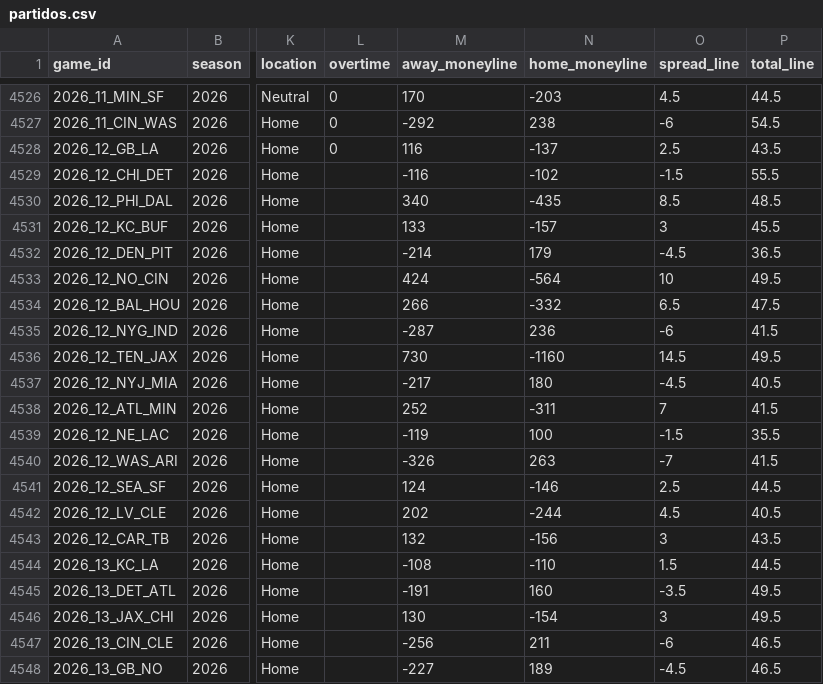
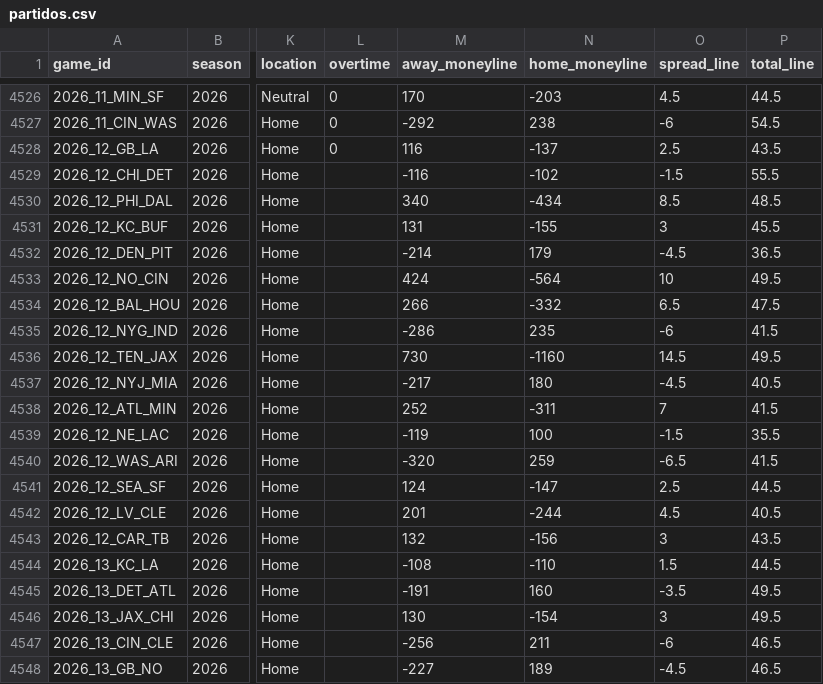
Before and after one commit to angel14-lab/simulador-nfl, a CSV file: datos/partidos.csv, drawn as a sheet; only a part is shown, gaps mark what is left out; the diff names each change by its address in the sheet, - before the commit and + after, or states it on an @@ line.

```diff
--- a/datos/partidos.csv
+++ b/datos/partidos.csv
-N4530 (home_moneyline): -435
+N4530 (home_moneyline): -434
-M4531 (away_moneyline): 133
+M4531 (away_moneyline): 131
-N4531 (home_moneyline): -157
+N4531 (home_moneyline): -155
-M4535 (away_moneyline): -287
+M4535 (away_moneyline): -286
-N4535 (home_moneyline): 236
+N4535 (home_moneyline): 235
-M4540 (away_moneyline): -326
+M4540 (away_moneyline): -320
-N4540 (home_moneyline): 263
+N4540 (home_moneyline): 259
-O4540 (spread_line): -7
+O4540 (spread_line): -6.5
-N4541 (home_moneyline): -146
+N4541 (home_moneyline): -147
-M4542 (away_moneyline): 202
+M4542 (away_moneyline): 201
```
Also changed, not shown: 2 other files.
